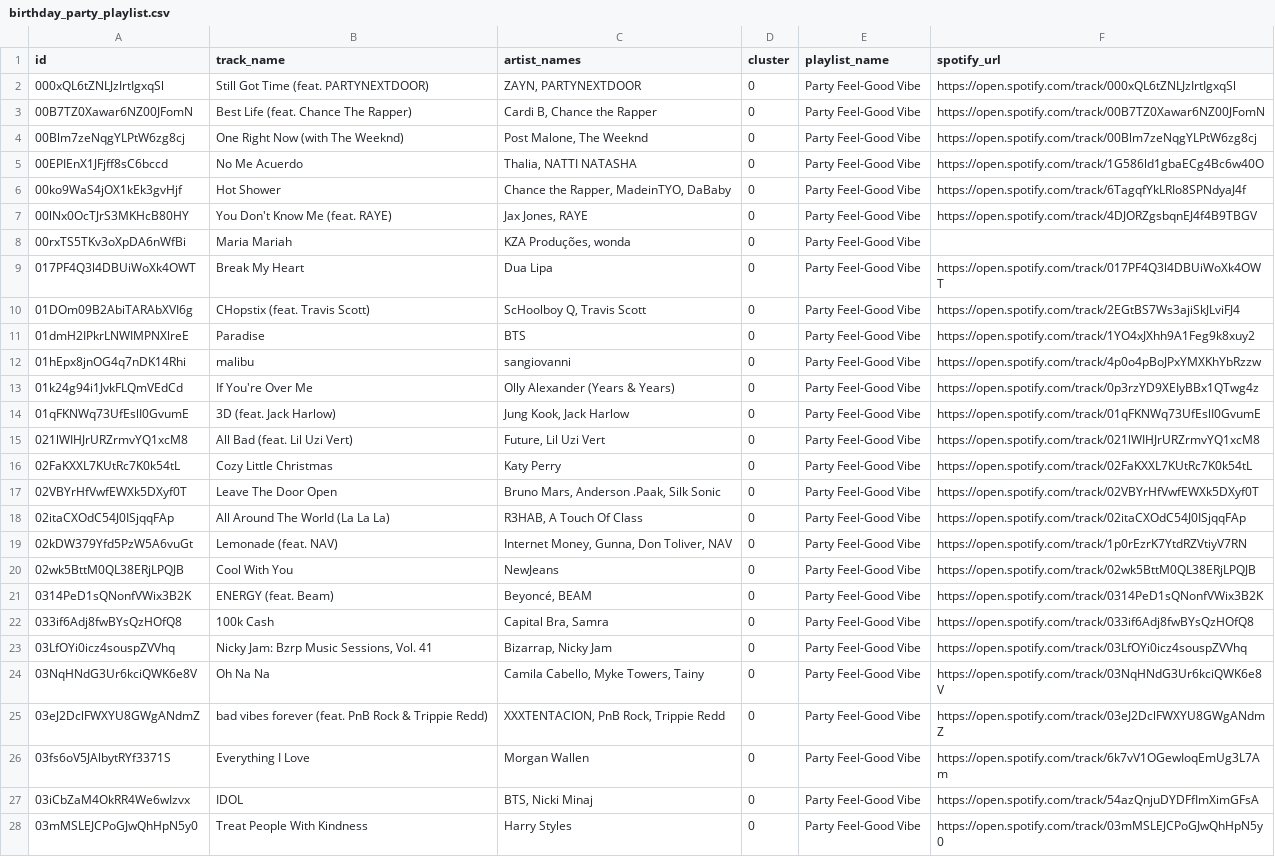
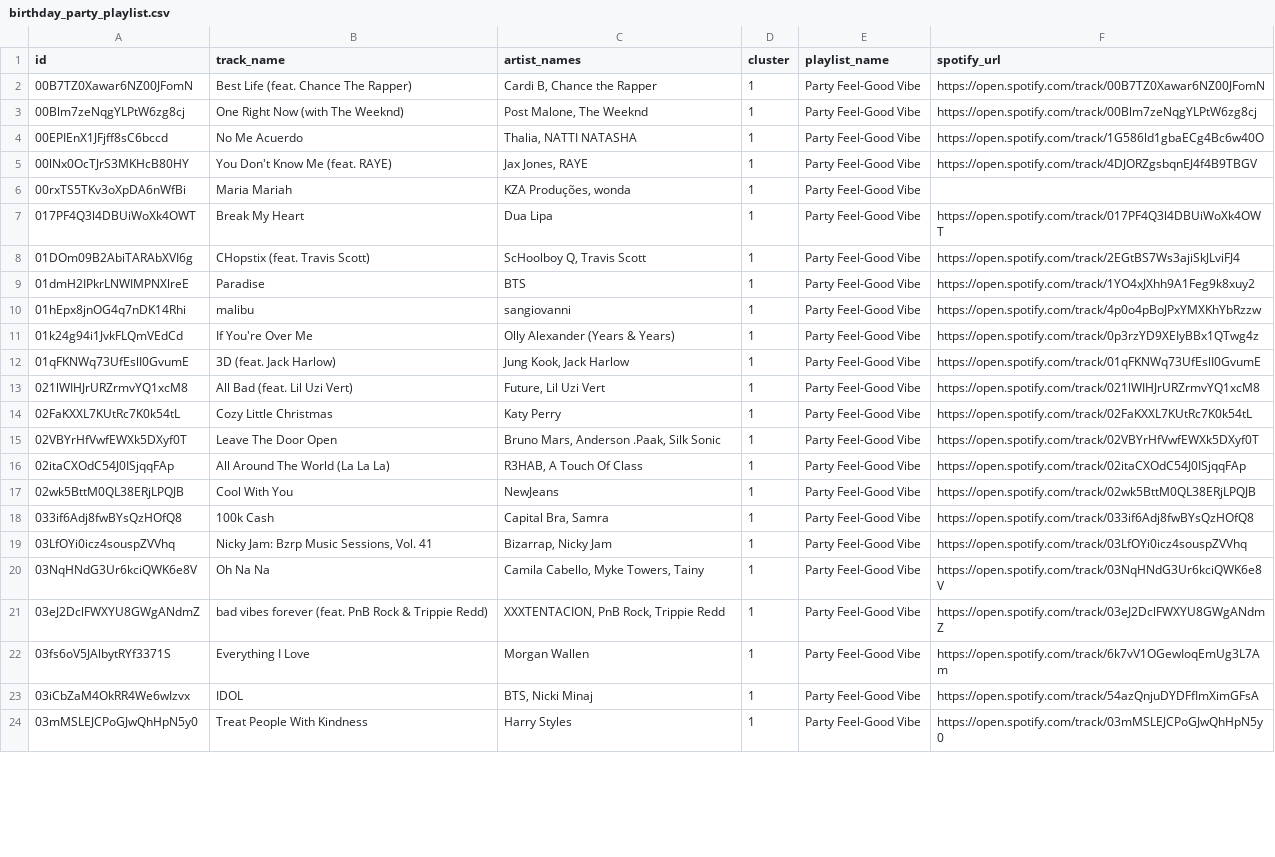
Before and after one commit to stavroulaalex/Python-BusinessIntelligence-Stav, a CSV file: project/birthday_party_playlist.csv, drawn as a sheet; only a part is shown; removed rows and columns are numbered as before the commit, all else as after; the diff covers the shown part only; the diff names each change by its address in the sheet, - before the commit and + after, or states it on an @@ line.

```diff
--- a/project/birthday_party_playlist.csv
+++ b/project/birthday_party_playlist.csv
-row 2: 000xQL6tZNLJzIrtIgxqSl | Still Got Time (feat. PARTYNEXTDOOR) | ZAYN, PARTYNEXTDOOR | 0 | Party Feel-Good Vibe | https://open.spotify.com/track/000xQL6tZNLJzIrtIgxqSl
-D2:D4 (cluster): 0
+D2:D4 (cluster): 1
-row 6: 00ko9WaS4jOX1kEk3gvHjf | Hot Shower | Chance the Rapper, MadeinTYO, DaBaby | 0 | Party Feel-Good Vibe | https://open.spotify.com/track/6TagqfYkLRIo8SPNdyaJ4f
-D5:D16 (cluster): 0
+D5:D16 (cluster): 1
-row 19: 02kDW379Yfd5PzW5A6vuGt | Lemonade (feat. NAV) | Internet Money, Gunna, Don Toliver, NAV | 0 | Party Feel-Good Vibe | https://open.spotify.com/track/1p0rEzrK7YtdRZVtiyV7RN
-D17 (cluster): 0
+D17 (cluster): 1
-row 21: 0314PeD1sQNonfVWix3B2K | ENERGY (feat. Beam) | Beyoncé, BEAM | 0 | Party Feel-Good Vibe | https://open.spotify.com/track/0314PeD1sQNonfVWix3B2K
-D18:D24 (cluster): 0
+D18:D24 (cluster): 1
```
Also changed, not shown: 4 added rows and 3 edited cells elsewhere in this file, project/chill_playlist.csv, project/dark_playlist.csv, 3 other files.
